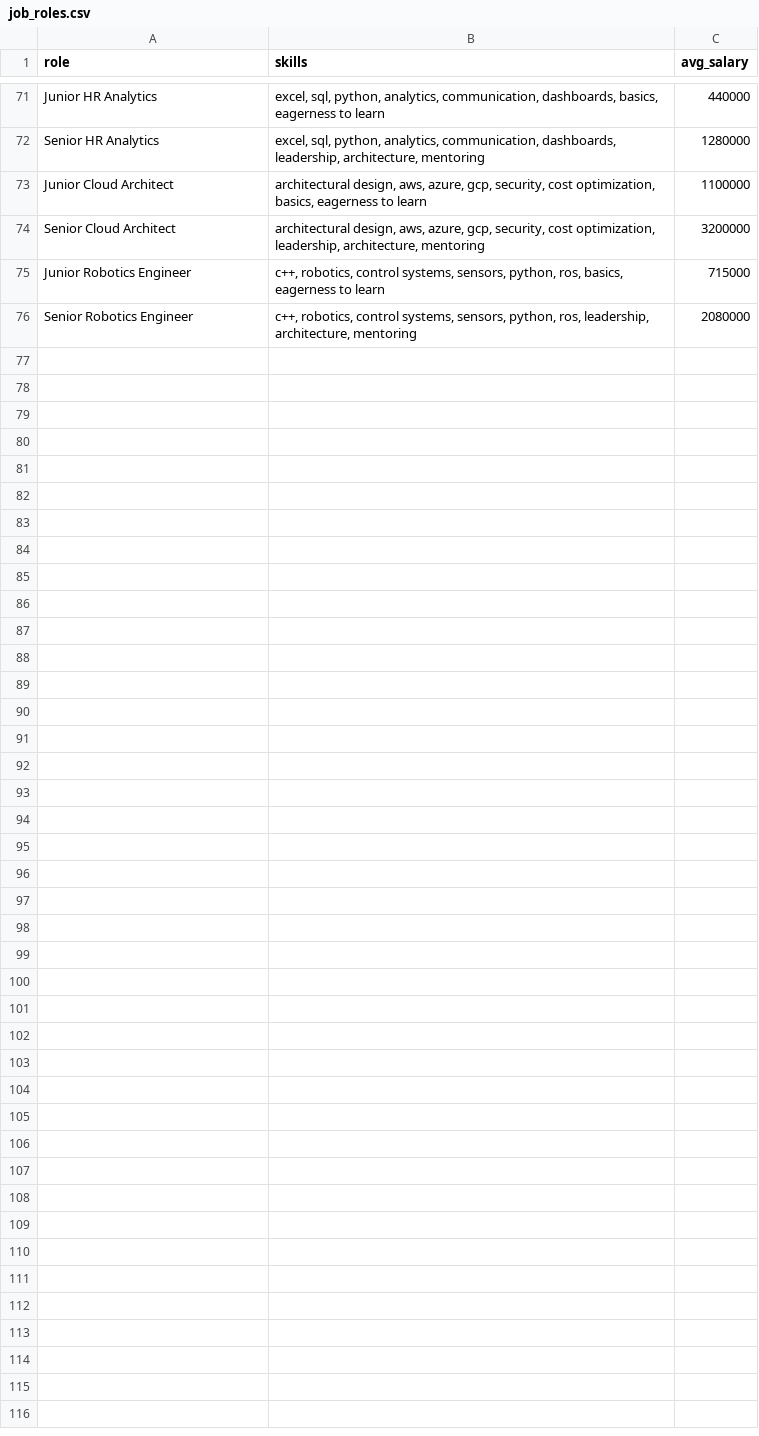
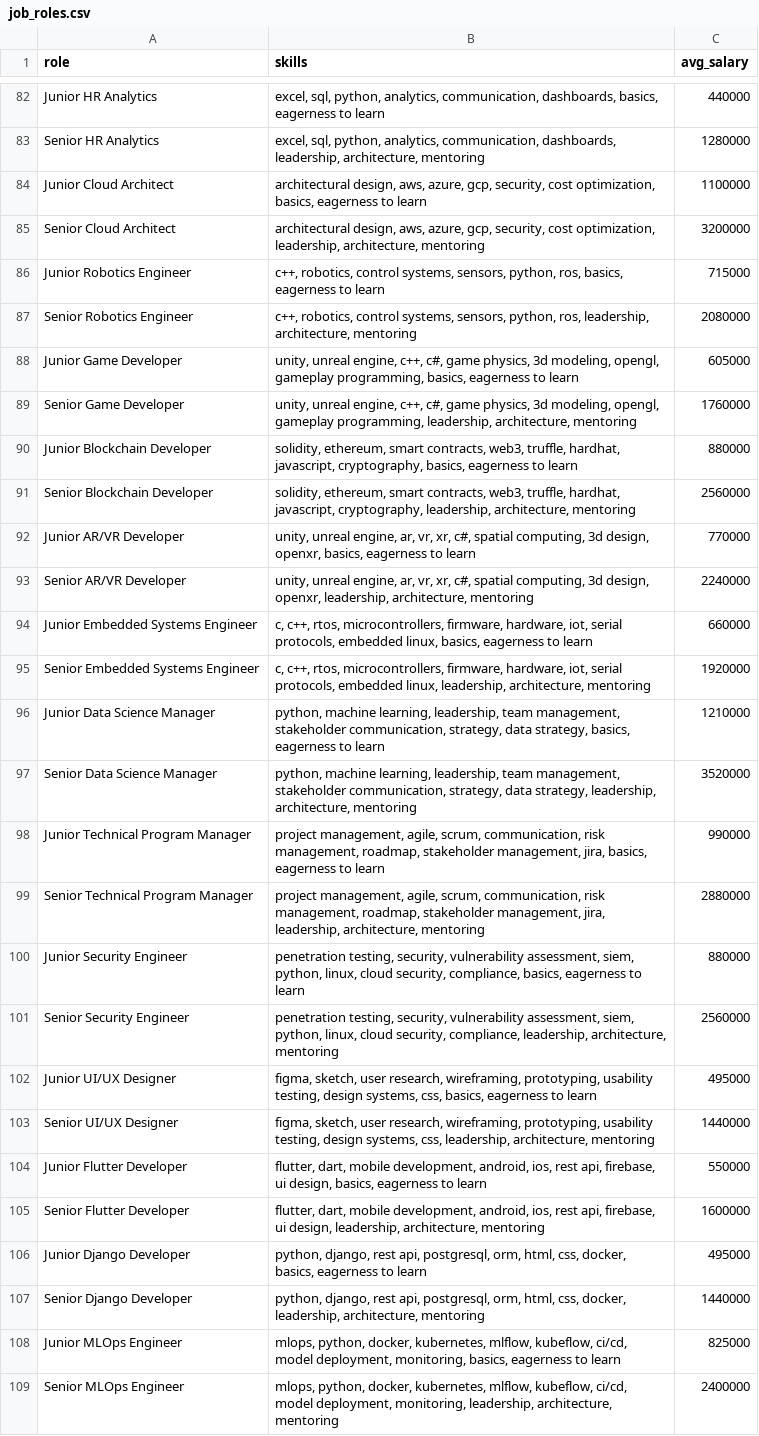
Before and after one commit to RR024/AI-Resume, a CSV file: backend/data/job_roles.csv, drawn as a sheet; only a part is shown, gaps mark what is left out; the diff covers the shown part only.

Commit message:
feat: low-confidence detection + expand dataset to 36 roles (108 total)
- Add LOW_CONFIDENCE_THRESHOLD (20%) to schemas.py
- RoleRecommendation.low_confidence flag per card
- RecommendResponse.no_strong_match + suggestion fields
- Frontend: amber warning banner on low-confidence cards
- Frontend: no_strong_match banner on results page
- Expand _BASE_ROWS from 25 to 36 roles (Game Dev, Blockchain, AR/VR,
  Embedded, Data Science Manager, TPM, Security, UI/UX, Flutter,
  Django, MLOps) -> 108 CSV rows total
- Add test_confidence.py smoke-test

```diff
--- a/backend/data/job_roles.csv
+++ b/backend/data/job_roles.csv
@@ -76 +87,23 @@ Junior Robotics Engineer,"c++, robotics, control systems, sensors, python, ros,
 Senior Robotics Engineer,"c++, robotics, control systems, sensors, python, ros, leadership, architecture, mentoring",2080000
+Junior Game Developer,"unity, unreal engine, c++, c#, game physics, 3d modeling, opengl, gameplay programming, basics, eagerness to learn",605000
+Senior Game Developer,"unity, unreal engine, c++, c#, game physics, 3d modeling, opengl, gameplay programming, leadership, architecture, mentoring",1760000
+Junior Blockchain Developer,"solidity, ethereum, smart contracts, web3, truffle, hardhat, javascript, cryptography, basics, eagerness to learn",880000
+Senior Blockchain Developer,"solidity, ethereum, smart contracts, web3, truffle, hardhat, javascript, cryptography, leadership, architecture, mentoring",2560000
+Junior AR/VR Developer,"unity, unreal engine, ar, vr, xr, c#, spatial computing, 3d design, openxr, basics, eagerness to learn",770000
+Senior AR/VR Developer,"unity, unreal engine, ar, vr, xr, c#, spatial computing, 3d design, openxr, leadership, architecture, mentoring",2240000
+Junior Embedded Systems Engineer,"c, c++, rtos, microcontrollers, firmware, hardware, iot, serial protocols, embedded linux, basics, eagerness to learn",660000
+Senior Embedded Systems Engineer,"c, c++, rtos, microcontrollers, firmware, hardware, iot, serial protocols, embedded linux, leadership, architecture, mentoring",1920000
+Junior Data Science Manager,"python, machine learning, leadership, team management, stakeholder communication, strategy, data strategy, basics, eagerness to learn",1210000
+Senior Data Science Manager,"python, machine learning, leadership, team management, stakeholder communication, strategy, data strategy, leadership, architecture, mentoring",3520000
+Junior Technical Program Manager,"project management, agile, scrum, communication, risk management, roadmap, stakeholder management, jira, basics, eagerness to learn",990000
+Senior Technical Program Manager,"project management, agile, scrum, communication, risk management, roadmap, stakeholder management, jira, leadership, architecture, mentoring",2880000
+Junior Security Engineer,"penetration testing, security, vulnerability assessment, siem, python, linux, cloud security, compliance, basics, eagerness to learn",880000
+Senior Security Engineer,"penetration testing, security, vulnerability assessment, siem, python, linux, cloud security, compliance, leadership, architecture, mentoring",2560000
+Junior UI/UX Designer,"figma, sketch, user research, wireframing, prototyping, usability testing, design systems, css, basics, eagerness to learn",495000
+Senior UI/UX Designer,"figma, sketch, user research, wireframing, prototyping, usability testing, design systems, css, leadership, architecture, mentoring",1440000
+Junior Flutter Developer,"flutter, dart, mobile development, android, ios, rest api, firebase, ui design, basics, eagerness to learn",550000
+Senior Flutter Developer,"flutter, dart, mobile development, android, ios, rest api, firebase, ui design, leadership, architecture, mentoring",1600000
+Junior Django Developer,"python, django, rest api, postgresql, orm, html, css, docker, basics, eagerness to learn",495000
+Senior Django Developer,"python, django, rest api, postgresql, orm, html, css, docker, leadership, architecture, mentoring",1440000
+Junior MLOps Engineer,"mlops, python, docker, kubernetes, mlflow, kubeflow, ci/cd, model deployment, monitoring, basics, eagerness to learn",825000
+Senior MLOps Engineer,"mlops, python, docker, kubernetes, mlflow, kubeflow, ci/cd, model deployment, monitoring, leadership, architecture, mentoring",2400000
```
Also changed, not shown: 11 added rows elsewhere in this file, 7 other files.
